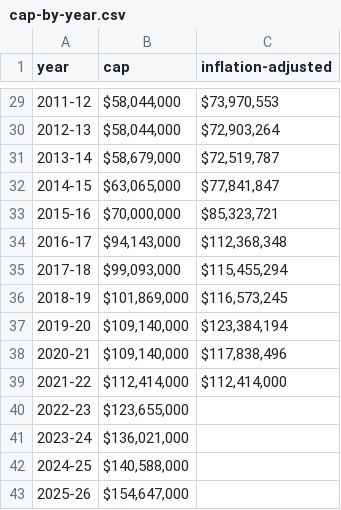
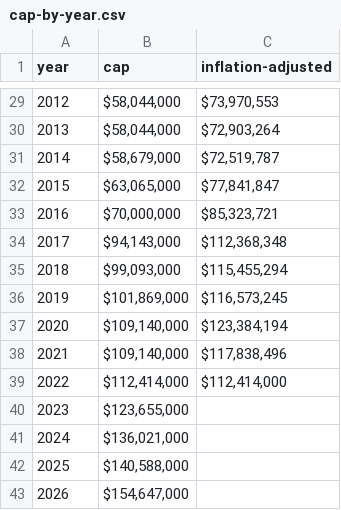
Before and after one commit to LiamWhitenack/fase-backend, a CSV file: data/cap-by-year.csv, drawn as a sheet; only a part is shown, gaps mark what is left out; the diff covers the shown part only.

```diff
--- a/data/cap-by-year.csv
+++ b/data/cap-by-year.csv
@@ -29,15 +29,15 @@ year,cap,inflation-adjusted
-2011-12,"$58,044,000","$73,970,553"
-2012-13,"$58,044,000","$72,903,264"
-2013-14,"$58,679,000","$72,519,787"
-2014-15,"$63,065,000","$77,841,847"
-2015-16,"$70,000,000","$85,323,721"
-2016-17,"$94,143,000","$112,368,348"
-2017-18,"$99,093,000","$115,455,294"
-2018-19,"$101,869,000","$116,573,245"
-2019-20,"$109,140,000","$123,384,194"
-2020-21,"$109,140,000","$117,838,496"
-2021-22,"$112,414,000","$112,414,000"
-2022-23,"$123,655,000",
-2023-24,"$136,021,000",
-2024-25,"$140,588,000",
-2025-26,"$154,647,000",
+2012,"$58,044,000","$73,970,553"
+2013,"$58,044,000","$72,903,264"
+2014,"$58,679,000","$72,519,787"
+2015,"$63,065,000","$77,841,847"
+2016,"$70,000,000","$85,323,721"
+2017,"$94,143,000","$112,368,348"
+2018,"$99,093,000","$115,455,294"
+2019,"$101,869,000","$116,573,245"
+2020,"$109,140,000","$123,384,194"
+2021,"$109,140,000","$117,838,496"
+2022,"$112,414,000","$112,414,000"
+2023,"$123,655,000",
+2024,"$136,021,000",
+2025,"$140,588,000",
+2026,"$154,647,000",
```
Also changed, not shown: 27 edited cells elsewhere in this file.
